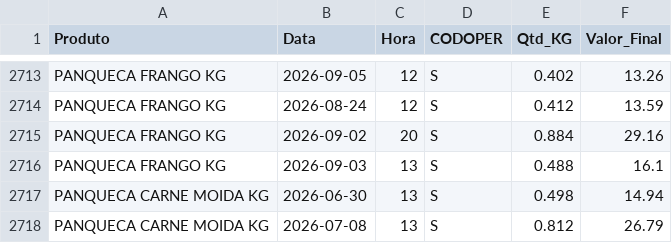
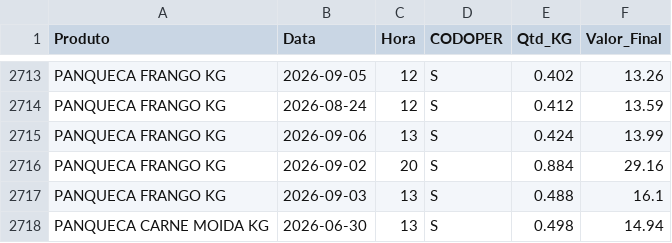
Before and after one commit to hadassagarcia/RotiFluxo, a CSV file: vendas_filial5.csv, drawn as a sheet; only a part is shown, gaps mark what is left out; the shorter side is filled out with more unchanged rows; the diff names each change by its address in the sheet, - before the commit and + after, or states it on an @@ line.

Commit message:
Atualização de Performance

```diff
--- a/vendas_filial5.csv
+++ b/vendas_filial5.csv
+row 2715: PANQUECA FRANGO KG | 2026-09-06 | 13 | S | 0.424 | 13.99
```
